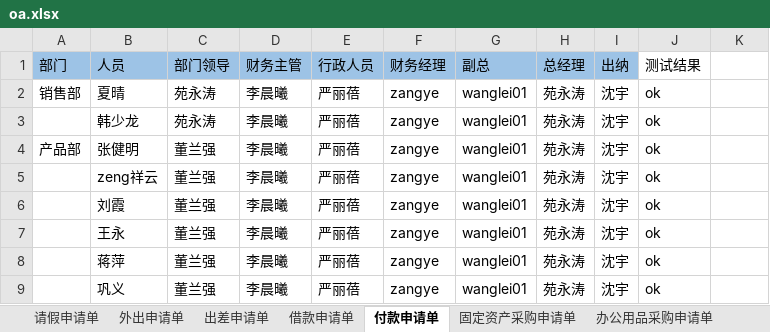
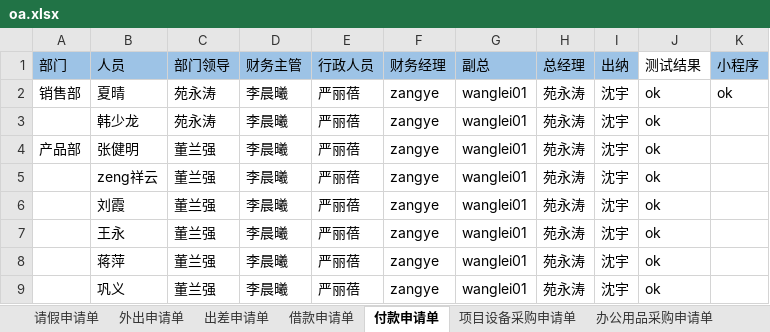
Before and after one commit to skducn/project, an Excel workbook: instance/zyjk/OA/config/oa.xlsx, sheet 付款申请单, drawn as a sheet; only a part is shown; values as stored, in another font and other column widths than the file's, no borders; the diff names each change by its address in the sheet, - before the commit and + after, or states it on an @@ line.

```diff
--- a/instance/zyjk/OA/config/oa.xlsx (sheet 付款申请单)
+++ b/instance/zyjk/OA/config/oa.xlsx (sheet 付款申请单)
-sheet tab: 固定资产采购申请单
+sheet tab: 项目设备采购申请单
-K1: (empty)
+K1: 小程序
-K1 fill: none
+K1 fill: #9DC3E6
-K2 (小程序): (empty)
+K2 (小程序): ok
```
Also changed, not shown: sheet 项目设备采购申请单, sheet 办公用品采购申请单, instance/zyjk/zentao/禅道每日审查_测试.xlsx, 39 other files.
